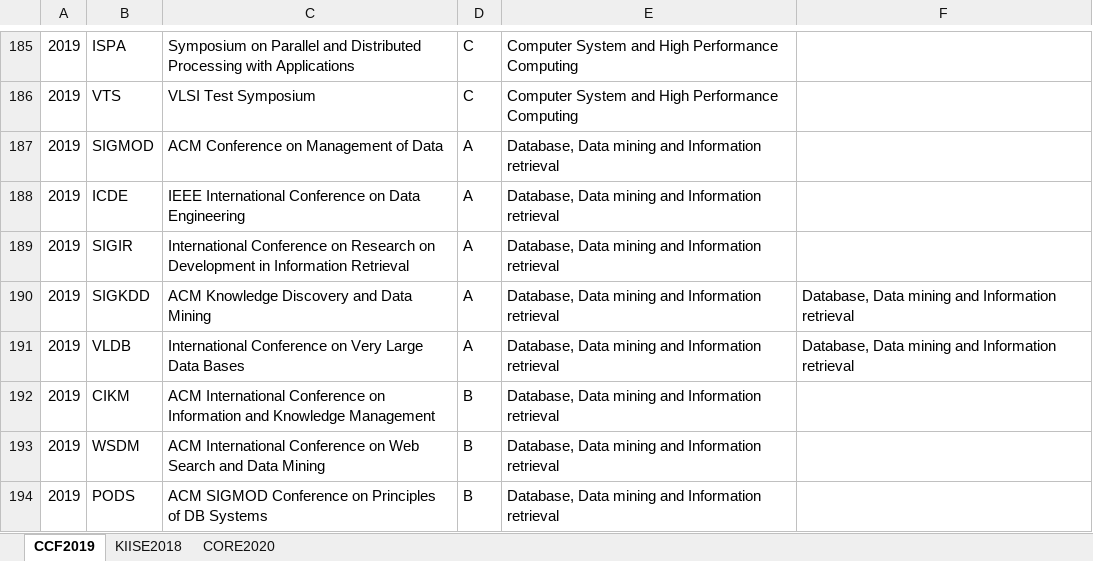
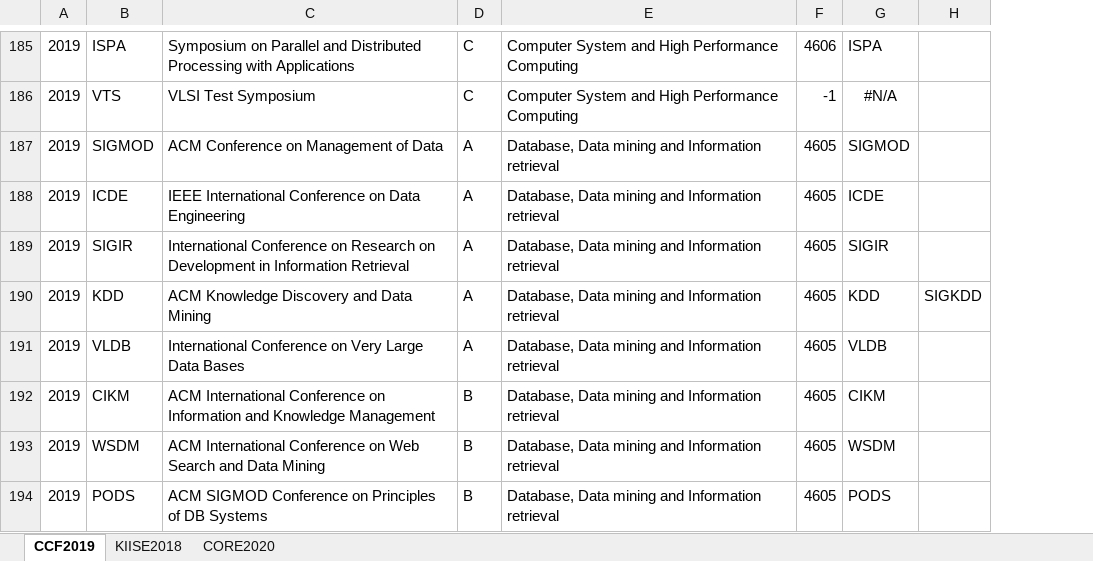
Before and after one commit to shinminjeong/moneymatters, an Excel workbook: data/Conferences.xlsx, sheet CCF2019, drawn as a sheet; only a part is shown, gaps mark what is left out; values as stored, in another font and other column widths than the file's, no borders; removed rows and columns are numbered as before the commit, all else as after; the diff covers the shown part only; the diff names each change by its address in the sheet, - before the commit and + after, or states it on an @@ line.

```diff
--- a/data/Conferences.xlsx (sheet CCF2019)
+++ b/data/Conferences.xlsx (sheet CCF2019)
-column F, rows 190-191: Database, Data mining and Information retrieval | Database, Data mining and Information retrieval
+column F, rows 185-194: 4606 | -1 | 4605 | 4605 | 4605 | 4605 | 4605 | 4605 | 4605 | 4605
+column G, rows 185-194: ISPA | #N/A | SIGMOD | ICDE | SIGIR | KDD | VLDB | CIKM | WSDM | PODS
+column H, row 190: SIGKDD
-B190: SIGKDD
+B190: KDD
```
Also changed, not shown: 7 edited cells elsewhere in this sheet, sheet KIISE2018, sheet CORE2020, 2 other files.
